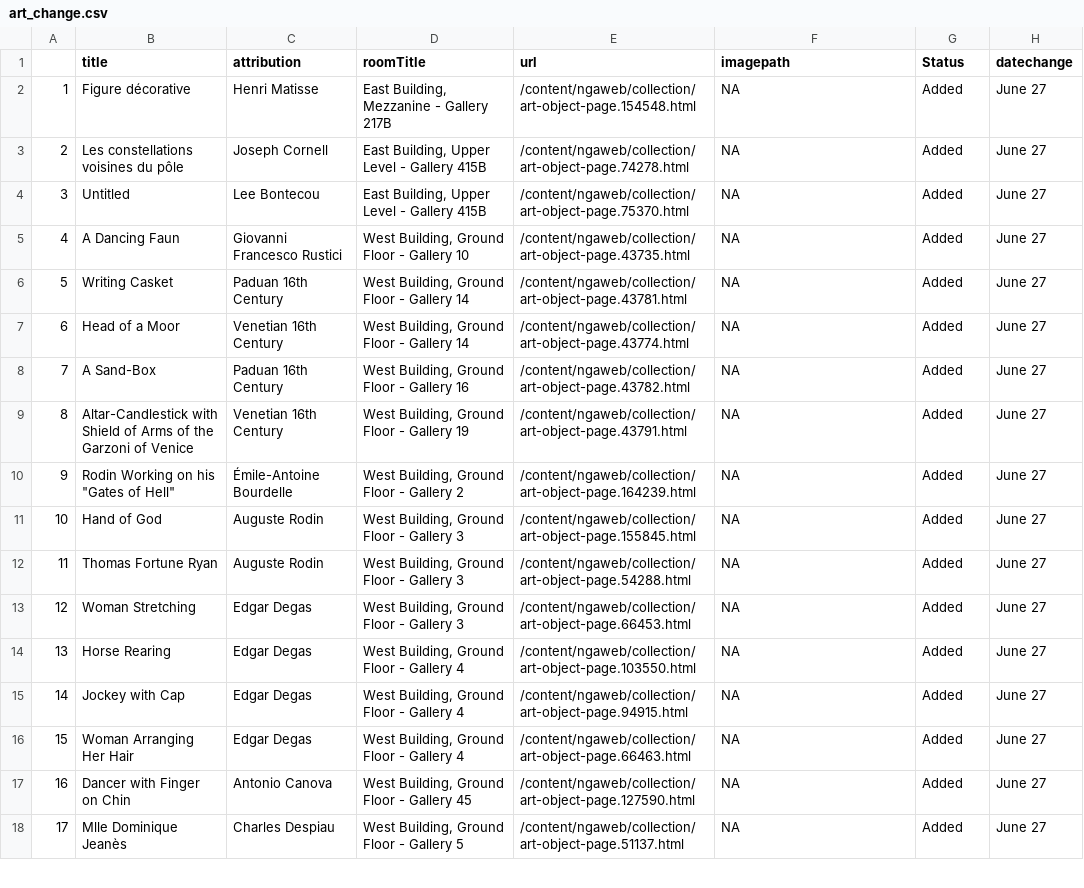
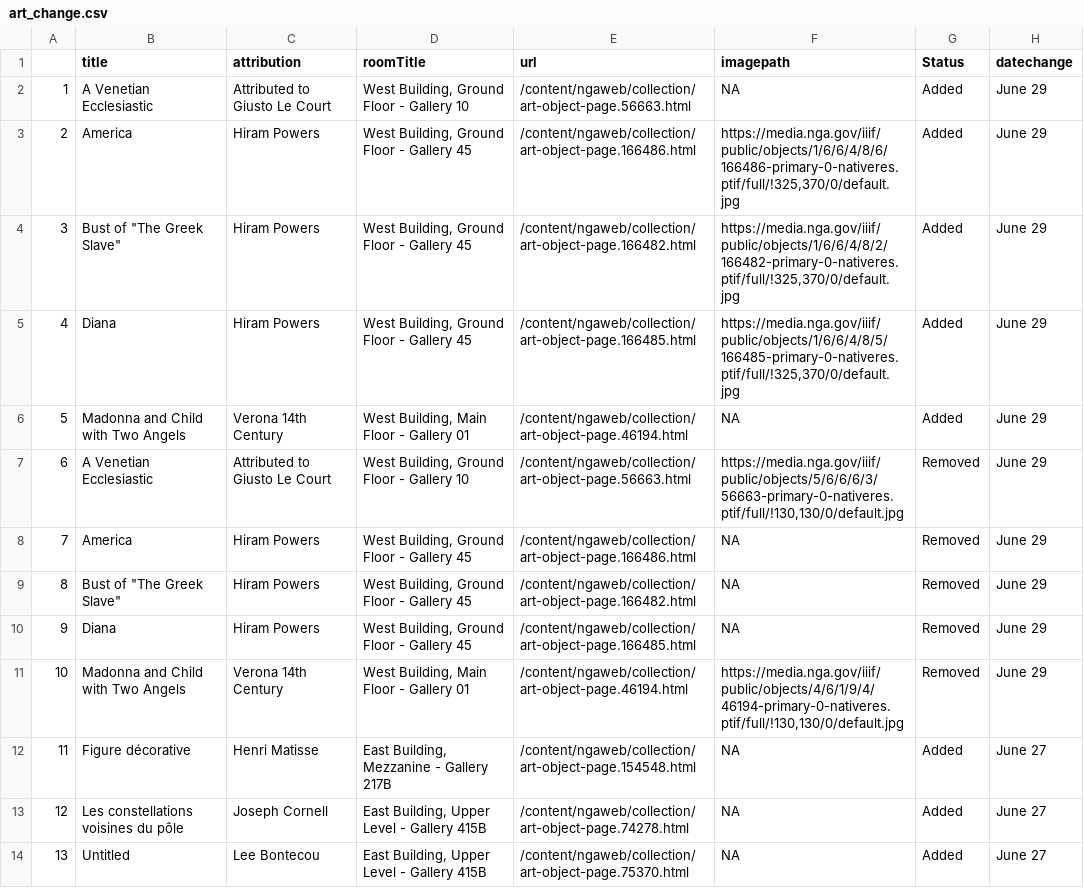
Before and after one commit to jacobmgreer/Same-Old-Same-Old, a CSV file: _data/art_change.csv, drawn as a sheet; only a part is shown; the shorter side is filled out with more unchanged rows; addresses are those after the commit; the diff names each change by its address in the sheet, - before the commit and + after, or states it on an @@ line.

Commit message:
Update art_change.csv

```diff
--- a/_data/art_change.csv
+++ b/_data/art_change.csv
+row 2: 1 | A Venetian Ecclesiastic | Attributed to Giusto Le Court | West Building, Ground Floor - Gallery 10 | /content/ngaweb/collection/art-object-page.56663.html | NA | Added | June 29
+row 3: 2 | America | Hiram Powers | West Building, Ground Floor - Gallery 45 | /content/ngaweb/collection/art-object-page.166486.html | https://media.nga.gov/iiif/public/objects/1/6/6/4/8/6/166486-primary-0-nativeres.ptif/full/!325,370/0/default.jpg | Added | June 29
+row 4: 3 | Bust of "The Greek Slave" | Hiram Powers | West Building, Ground Floor - Gallery 45 | /content/ngaweb/collection/art-object-page.166482.html | https://media.nga.gov/iiif/public/objects/1/6/6/4/8/2/166482-primary-0-nativeres.ptif/full/!325,370/0/default.jpg | Added | June 29
+row 5: 4 | Diana | Hiram Powers | West Building, Ground Floor - Gallery 45 | /content/ngaweb/collection/art-object-page.166485.html | https://media.nga.gov/iiif/public/objects/1/6/6/4/8/5/166485-primary-0-nativeres.ptif/full/!325,370/0/default.jpg | Added | June 29
+row 6: 5 | Madonna and Child with Two Angels | Verona 14th Century | West Building, Main Floor - Gallery 01 | /content/ngaweb/collection/art-object-page.46194.html | NA | Added | June 29
+row 7: 6 | A Venetian Ecclesiastic | Attributed to Giusto Le Court | West Building, Ground Floor - Gallery 10 | /content/ngaweb/collection/art-object-page.56663.html | https://media.nga.gov/iiif/public/objects/5/6/6/6/3/56663-primary-0-nativeres.ptif/full/!130,130/0/default.jpg | Removed | June 29
+row 8: 7 | America | Hiram Powers | West Building, Ground Floor - Gallery 45 | /content/ngaweb/collection/art-object-page.166486.html | NA | Removed | June 29
+row 9: 8 | Bust of "The Greek Slave" | Hiram Powers | West Building, Ground Floor - Gallery 45 | /content/ngaweb/collection/art-object-page.166482.html | NA | Removed | June 29
+row 10: 9 | Diana | Hiram Powers | West Building, Ground Floor - Gallery 45 | /content/ngaweb/collection/art-object-page.166485.html | NA | Removed | June 29
+row 11: 10 | Madonna and Child with Two Angels | Verona 14th Century | West Building, Main Floor - Gallery 01 | /content/ngaweb/collection/art-object-page.46194.html | https://media.nga.gov/iiif/public/objects/4/6/1/9/4/46194-primary-0-nativeres.ptif/full/!130,130/0/default.jpg | Removed | June 29
@@ column A renumbered from row 12 down @@
```
